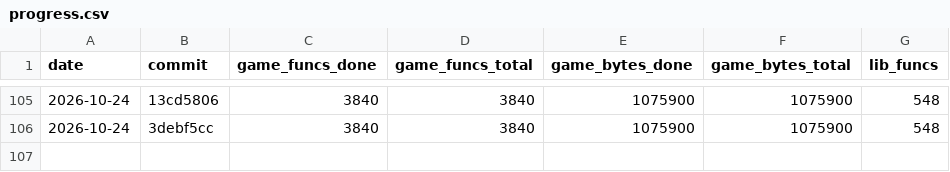
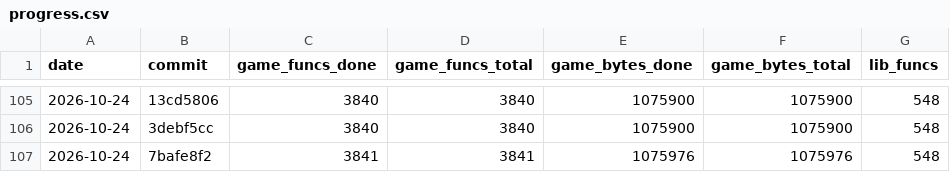
Before and after one commit to maurizi/ff9-decomp, a CSV file: docs/progress.csv, drawn as a sheet; only a part is shown, gaps mark what is left out.

```diff
--- a/docs/progress.csv
+++ b/docs/progress.csv
@@ -106 +106,2 @@ date,commit,game_funcs_done,game_funcs_total,game_bytes_done,game_bytes_total,li
 2026-10-24,3debf5cc,3840,3840,1075900,1075900,548
+2026-10-24,7bafe8f2,3841,3841,1075976,1075976,548
```
Also changed, not shown: docs/naming.csv.
